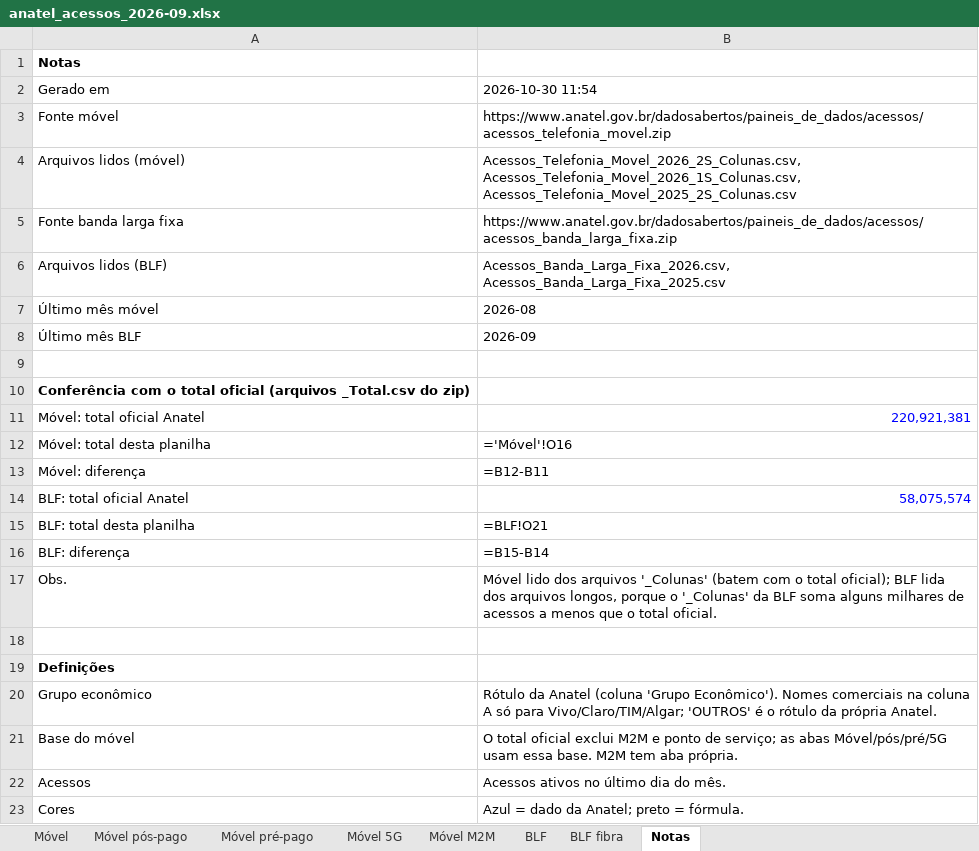
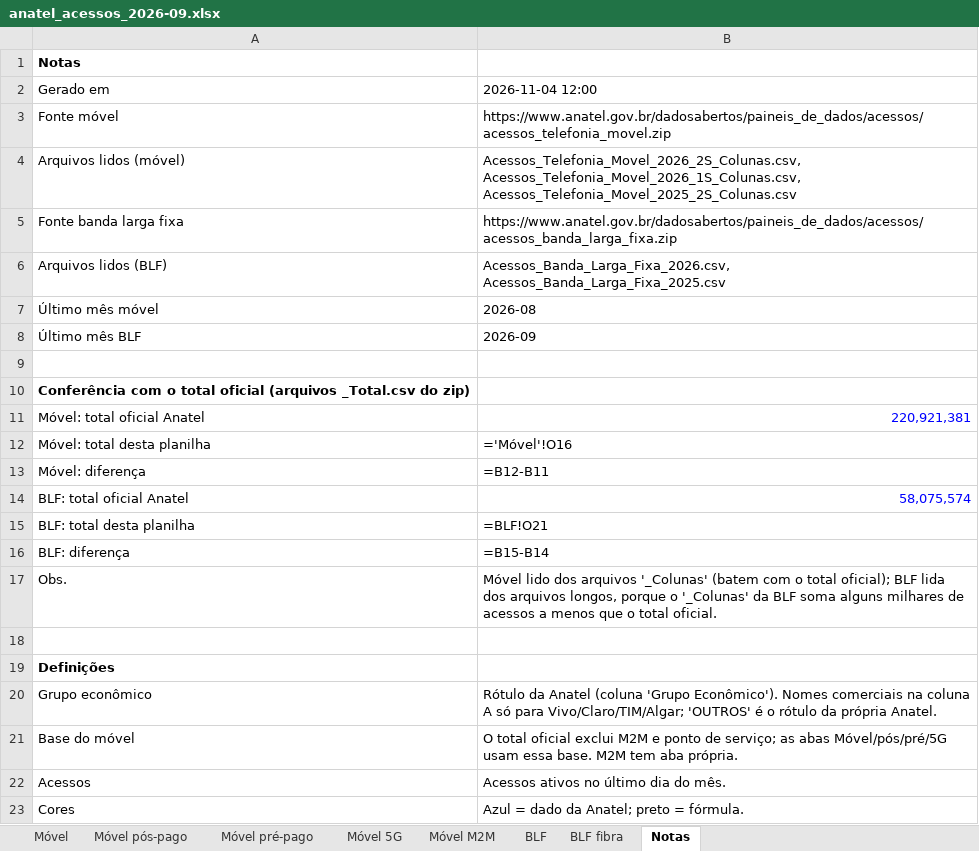
Before and after one commit to mmagalhaes2001/Monitor-dados, an Excel workbook: resultados/anatel/anatel_acessos_2026-09.xlsx, sheet Notas, drawn as a sheet; values as stored, in another font and other column widths than the file's, no borders; formulas without a stored value are shown as written; the diff names each change by its address in the sheet, - before the commit and + after, or states it on an @@ line.

```diff
--- a/resultados/anatel/anatel_acessos_2026-09.xlsx (sheet Notas)
+++ b/resultados/anatel/anatel_acessos_2026-09.xlsx (sheet Notas)
-B2: 2026-10-30 11:54
+B2: 2026-11-04 12:00
```
Also changed, not shown: sheet Móvel 5G, sheet Móvel M2M, 1 other file.
